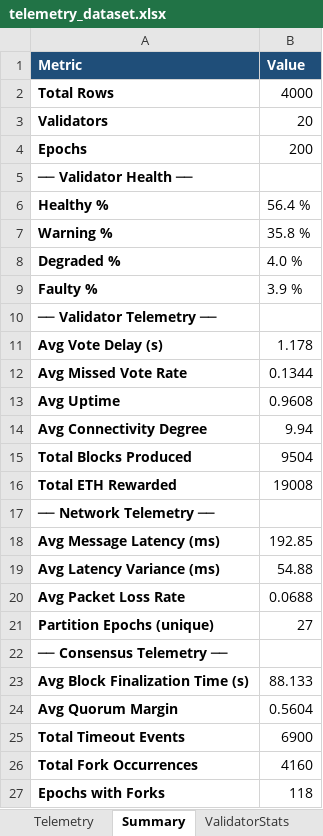
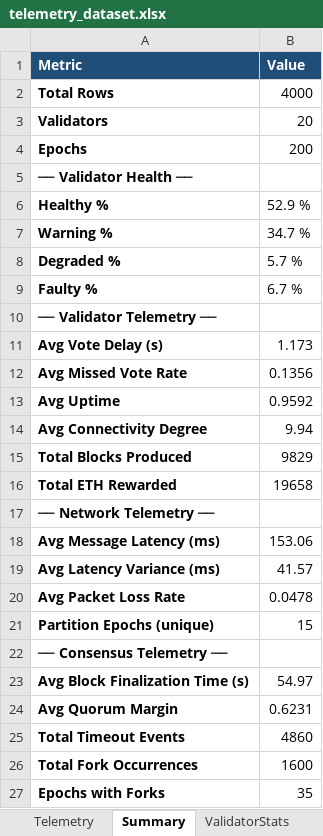
Before and after one commit to jobin2005/bct_project, an Excel workbook: telemetry_dataset.xlsx, sheet Summary, drawn as a sheet; values as stored, in another font and other column widths than the file's, no borders; the diff names each change by its address in the sheet, - before the commit and + after, or states it on an @@ line.

```diff
--- a/telemetry_dataset.xlsx (sheet Summary)
+++ b/telemetry_dataset.xlsx (sheet Summary)
-B6 (Value): 56.4 %
+B6 (Value): 52.9 %
-B7 (Value): 35.8 %
+B7 (Value): 34.7 %
-B8 (Value): 4.0 %
+B8 (Value): 5.7 %
-B9 (Value): 3.9 %
+B9 (Value): 6.7 %
-B11 (Value): 1.178
+B11 (Value): 1.173
-B12 (Value): 0.1344
+B12 (Value): 0.1356
-B13 (Value): 0.9608
+B13 (Value): 0.9592
-B15 (Value): 9504
+B15 (Value): 9829
-B16 (Value): 19008
+B16 (Value): 19658
-B18 (Value): 192.85
+B18 (Value): 153.06
-B19 (Value): 54.88
+B19 (Value): 41.57
-B20 (Value): 0.0688
+B20 (Value): 0.0478
-B21 (Value): 27
+B21 (Value): 15
-B23 (Value): 88.133
+B23 (Value): 54.97
-B24 (Value): 0.5604
+B24 (Value): 0.6231
-B25 (Value): 6900
+B25 (Value): 4860
-B26 (Value): 4160
+B26 (Value): 1600
-B27 (Value): 118
+B27 (Value): 35
```
Also changed, not shown: sheet Telemetry, sheet ValidatorStats, 20 other files.
